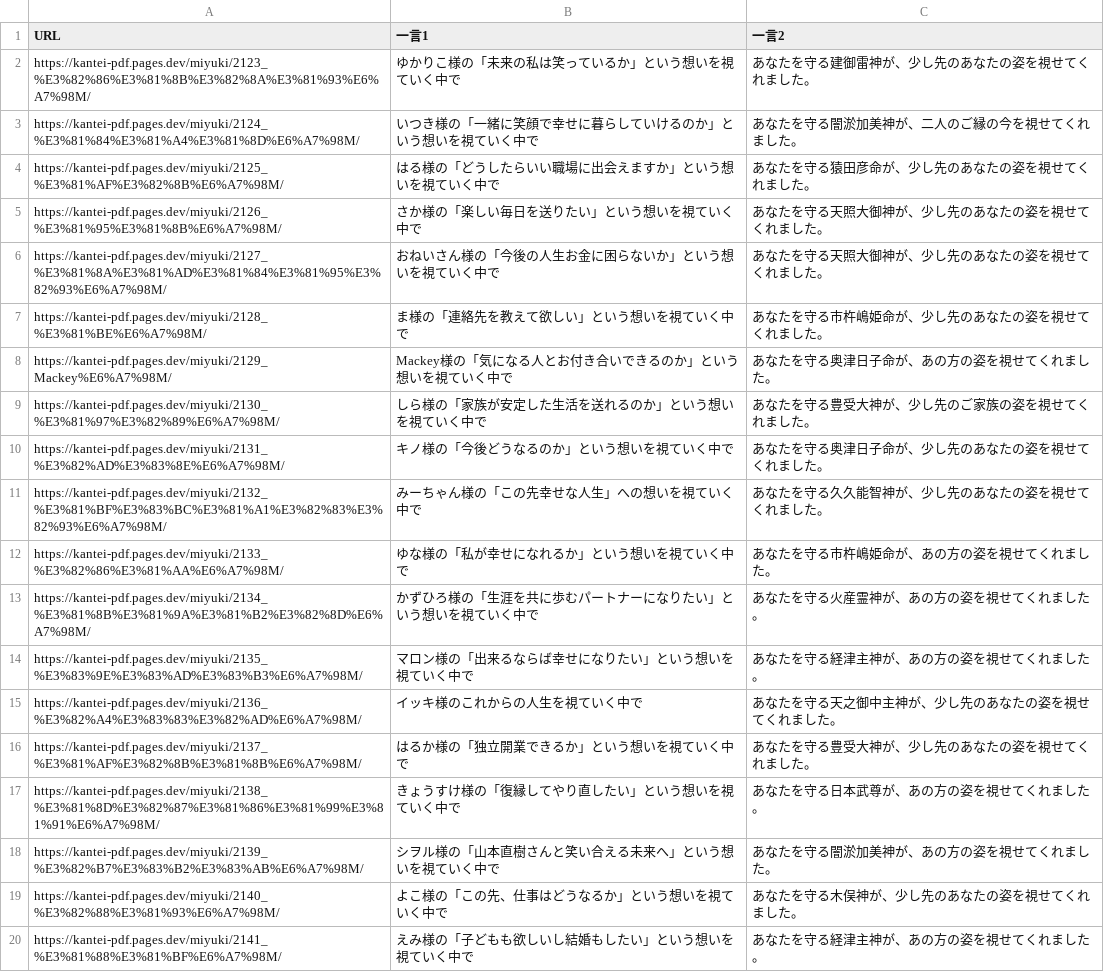
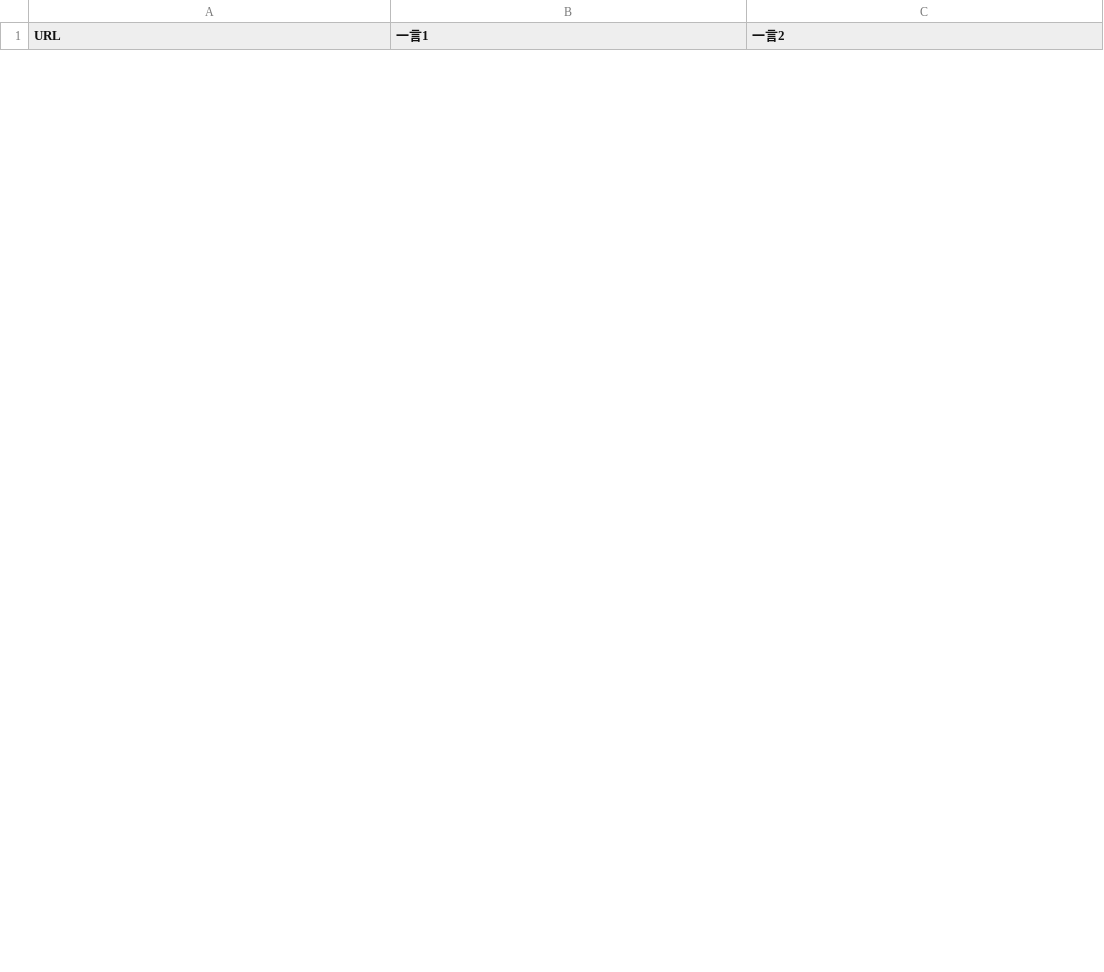
Before and after one commit to ikrnumaC/kantei-pdf, a CSV file: miyuki/miyuki_hitokoto.csv, drawn as a sheet; only a part is shown; the diff covers the shown part only.

```diff
--- a/miyuki/miyuki_hitokoto.csv
+++ b/miyuki/miyuki_hitokoto.csv
@@ -1,20 +1 @@
 URL,一言1,一言2
-https://kantei-pdf.pages.dev/miyuki/2123_%E3%82%86%E3%81%8B%E3%82%8A%E3%81%93%E6%A7%98M/,ゆかりこ様の「未来の私は笑っているか」という想いを視ていく中で,あなたを守る建御雷神が、少し先のあなたの姿を視せてくれました。
-https://kantei-pdf.pages.dev/miyuki/2124_%E3%81%84%E3%81%A4%E3%81%8D%E6%A7%98M/,いつき様の「一緒に笑顔で幸せに暮らしていけるのか」という想いを視ていく中で,あなたを守る闇淤加美神が、二人のご縁の今を視せてくれました。
-https://kantei-pdf.pages.dev/miyuki/2125_%E3%81%AF%E3%82%8B%E6%A7%98M/,はる様の「どうしたらいい職場に出会えますか」という想いを視ていく中で,あなたを守る猿田彦命が、少し先のあなたの姿を視せてくれました。
-https://kantei-pdf.pages.dev/miyuki/2126_%E3%81%95%E3%81%8B%E6%A7%98M/,さか様の「楽しい毎日を送りたい」という想いを視ていく中で,あなたを守る天照大御神が、少し先のあなたの姿を視せてくれました。
-https://kantei-pdf.pages.dev/miyuki/2127_%E3%81%8A%E3%81%AD%E3%81%84%E3%81%95%E3%82%93%E6%A7%98M/,おねいさん様の「今後の人生お金に困らないか」という想いを視ていく中で,あなたを守る天照大御神が、少し先のあなたの姿を視せてくれました。
-https://kantei-pdf.pages.dev/miyuki/2128_%E3%81%BE%E6%A7%98M/,ま様の「連絡先を教えて欲しい」という想いを視ていく中で,あなたを守る市杵嶋姫命が、少し先のあなたの姿を視せてくれました。
-https://kantei-pdf.pages.dev/miyuki/2129_Mackey%E6%A7%98M/,Mackey様の「気になる人とお付き合いできるのか」という想いを視ていく中で,あなたを守る奥津日子命が、あの方の姿を視せてくれました。
-https://kantei-pdf.pages.dev/miyuki/2130_%E3%81%97%E3%82%89%E6%A7%98M/,しら様の「家族が安定した生活を送れるのか」という想いを視ていく中で,あなたを守る豊受大神が、少し先のご家族の姿を視せてくれました。
-https://kantei-pdf.pages.dev/miyuki/2131_%E3%82%AD%E3%83%8E%E6%A7%98M/,キノ様の「今後どうなるのか」という想いを視ていく中で,あなたを守る奥津日子命が、少し先のあなたの姿を視せてくれました。
-https://kantei-pdf.pages.dev/miyuki/2132_%E3%81%BF%E3%83%BC%E3%81%A1%E3%82%83%E3%82%93%E6%A7%98M/,みーちゃん様の「この先幸せな人生」への想いを視ていく中で,あなたを守る久久能智神が、少し先のあなたの姿を視せてくれました。
-https://kantei-pdf.pages.dev/miyuki/2133_%E3%82%86%E3%81%AA%E6%A7%98M/,ゆな様の「私が幸せになれるか」という想いを視ていく中で,あなたを守る市杵嶋姫命が、あの方の姿を視せてくれました。
-https://kantei-pdf.pages.dev/miyuki/2134_%E3%81%8B%E3%81%9A%E3%81%B2%E3%82%8D%E6%A7%98M/,かずひろ様の「生涯を共に歩むパートナーになりたい」という想いを視ていく中で,あなたを守る火産霊神が、あの方の姿を視せてくれました。
-https://kantei-pdf.pages.dev/miyuki/2135_%E3%83%9E%E3%83%AD%E3%83%B3%E6%A7%98M/,マロン様の「出来るならば幸せになりたい」という想いを視ていく中で,あなたを守る経津主神が、あの方の姿を視せてくれました。
-https://kantei-pdf.pages.dev/miyuki/2136_%E3%82%A4%E3%83%83%E3%82%AD%E6%A7%98M/,イッキ様のこれからの人生を視ていく中で,あなたを守る天之御中主神が、少し先のあなたの姿を視せてくれました。
-https://kantei-pdf.pages.dev/miyuki/2137_%E3%81%AF%E3%82%8B%E3%81%8B%E6%A7%98M/,はるか様の「独立開業できるか」という想いを視ていく中で,あなたを守る豊受大神が、少し先のあなたの姿を視せてくれました。
-https://kantei-pdf.pages.dev/miyuki/2138_%E3%81%8D%E3%82%87%E3%81%86%E3%81%99%E3%81%91%E6%A7%98M/,きょうすけ様の「復縁してやり直したい」という想いを視ていく中で,あなたを守る日本武尊が、あの方の姿を視せてくれました。
-https://kantei-pdf.pages.dev/miyuki/2139_%E3%82%B7%E3%83%B2%E3%83%AB%E6%A7%98M/,シヲル様の「山本直樹さんと笑い合える未来へ」という想いを視ていく中で,あなたを守る闇淤加美神が、あの方の姿を視せてくれました。
-https://kantei-pdf.pages.dev/miyuki/2140_%E3%82%88%E3%81%93%E6%A7%98M/,よこ様の「この先、仕事はどうなるか」という想いを視ていく中で,あなたを守る木俣神が、少し先のあなたの姿を視せてくれました。
-https://kantei-pdf.pages.dev/miyuki/2141_%E3%81%88%E3%81%BF%E6%A7%98M/,えみ様の「子どもも欲しいし結婚もしたい」という想いを視ていく中で,あなたを守る経津主神が、あの方の姿を視せてくれました。
```
Also changed, not shown: 8 added rows and 8 removed rows elsewhere in this file, special/kana_hitokoto.csv, 10 other files.
